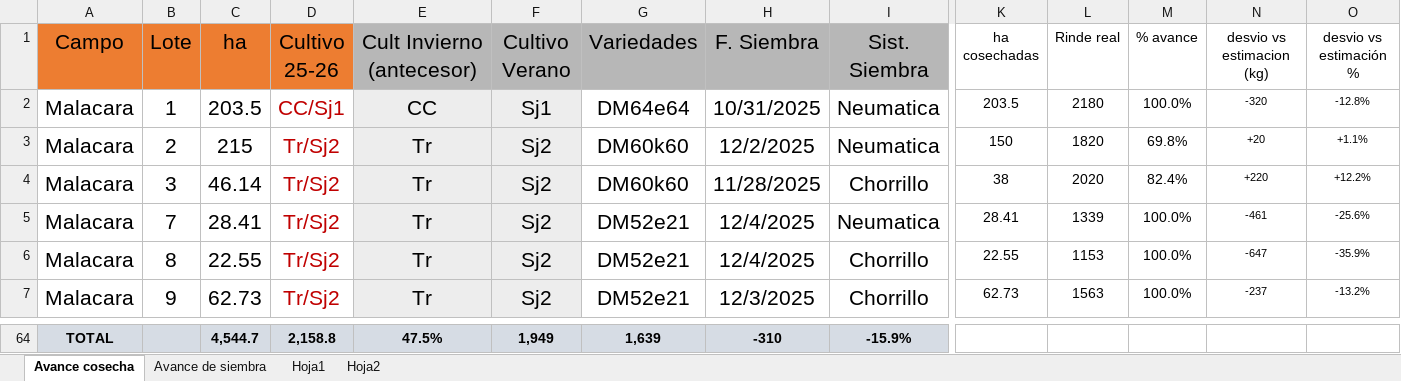
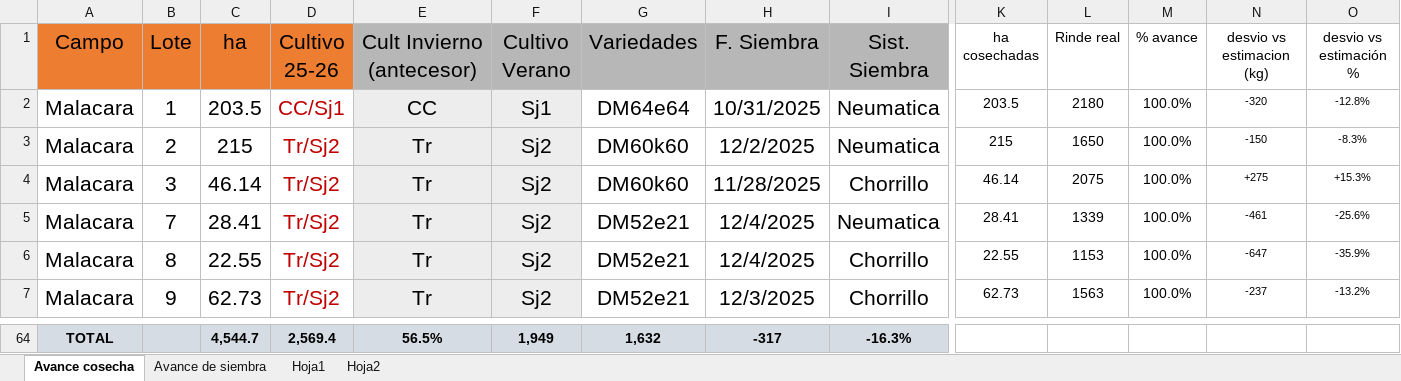
Before and after one commit to CeibosGroup/Avances-Lit.-Norte, an Excel workbook: avance.xlsx, sheet Avance cosecha, drawn as a sheet; only a part is shown, gaps mark what is left out; values as stored, in another font and other column widths than the file's, no borders; the diff covers the shown part only; the diff names each change by its address in the sheet, - before the commit and + after, or states it on an @@ line.

```diff
--- a/avance.xlsx (sheet Avance cosecha)
+++ b/avance.xlsx (sheet Avance cosecha)
-K3 (ha cosechadas): 150
+K3 (ha cosechadas): 215
-L3 (Rinde real): 1820
+L3 (Rinde real): 1650
-M3 (% avance): 69.8%
+M3 (% avance): 100.0%
-N3 (desvio vs estimacion (kg)): +20
+N3 (desvio vs estimacion (kg)): -150
-O3 (desvio vs estimación %): +1.1%
+O3 (desvio vs estimación %): -8.3%
-K4 (ha cosechadas): 38
+K4 (ha cosechadas): 46.14
-L4 (Rinde real): 2020
+L4 (Rinde real): 2075
-M4 (% avance): 82.4%
+M4 (% avance): 100.0%
-N4 (desvio vs estimacion (kg)): +220
+N4 (desvio vs estimacion (kg)): +275
-O4 (desvio vs estimación %): +12.2%
+O4 (desvio vs estimación %): +15.3%
-D64 (Cultivo 25-26): 2,158.8
+D64 (Cultivo 25-26): 2,569.4
-E64 (Cult Invierno (antecesor)): 47.5%
+E64 (Cult Invierno (antecesor)): 56.5%
-G64 (Variedades): 1,639
+G64 (Variedades): 1,632
-H64 (F. Siembra): -310
+H64 (F. Siembra): -317
-I64 (Sist. Siembra): -15.9%
+I64 (Sist. Siembra): -16.3%
```
Also changed, not shown: 2 added rows, 2 removed rows and 57 edited cells elsewhere in this sheet.
